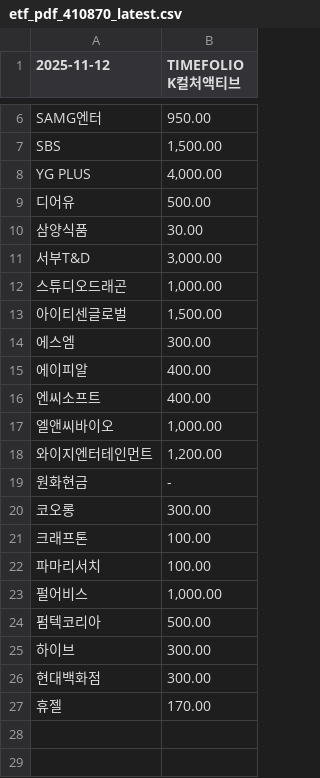
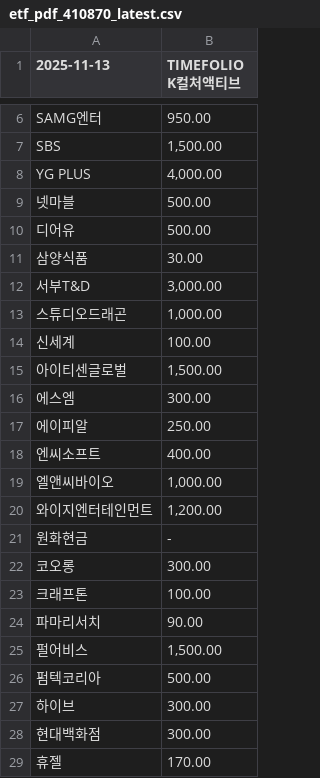
Before and after one commit to gunhoon/etf-timefolio, a CSV file: etf_pdf_410870_latest.csv, drawn as a sheet; only a part is shown, gaps mark what is left out; addresses are those after the commit; the diff names each change by its address in the sheet, - before the commit and + after, or states it on an @@ line.

```diff
--- a/etf_pdf_410870_latest.csv
+++ b/etf_pdf_410870_latest.csv
-A1: 2025-11-12
+A1: 2025-11-13
+row 9: 넷마블 | 500.00
+row 14: 신세계 | 100.00
-B17 (TIMEFOLIO K컬처액티브): 400.00
+B17 (TIMEFOLIO K컬처액티브): 250.00
-B24 (TIMEFOLIO K컬처액티브): 100.00
+B24 (TIMEFOLIO K컬처액티브): 90.00
-B25 (TIMEFOLIO K컬처액티브): 1,000.00
+B25 (TIMEFOLIO K컬처액티브): 1,500.00
```
Also changed, not shown: etf_pdf_385710_latest.csv, etf_pdf_385720_latest.csv, 4 other files.
